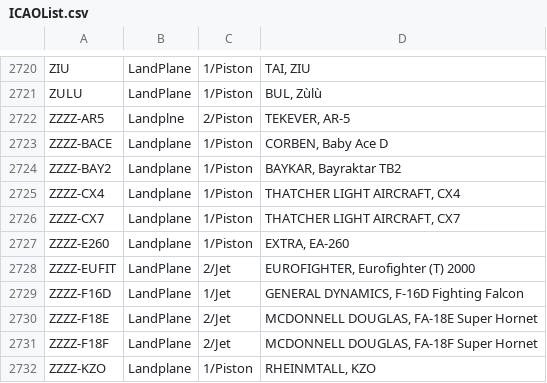
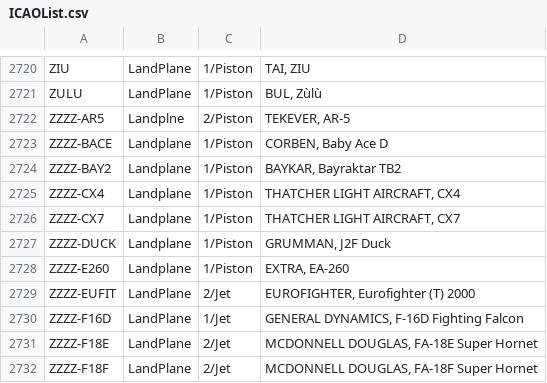
Before and after one commit to rikgale/ICAOList, a CSV file: ICAOList.csv, drawn as a sheet; only a part is shown, gaps mark what is left out; the shorter side is filled out with more unchanged rows.

Commit message:
Update ICAOList.csv

```diff
--- a/ICAOList.csv
+++ b/ICAOList.csv
@@ -2726,2 +2726,3 @@ ZZZZ-CX4,Landplane,1/Piston,"THATCHER LIGHT AIRCRAFT, CX4"
 ZZZZ-CX7,Landplane,1/Piston,"THATCHER LIGHT AIRCRAFT, CX7"
+ZZZZ-DUCK,Landplane,1/Piston,"GRUMMAN, J2F Duck"
 ZZZZ-E260,Landplane,1/Piston,"EXTRA, EA-260"
```
